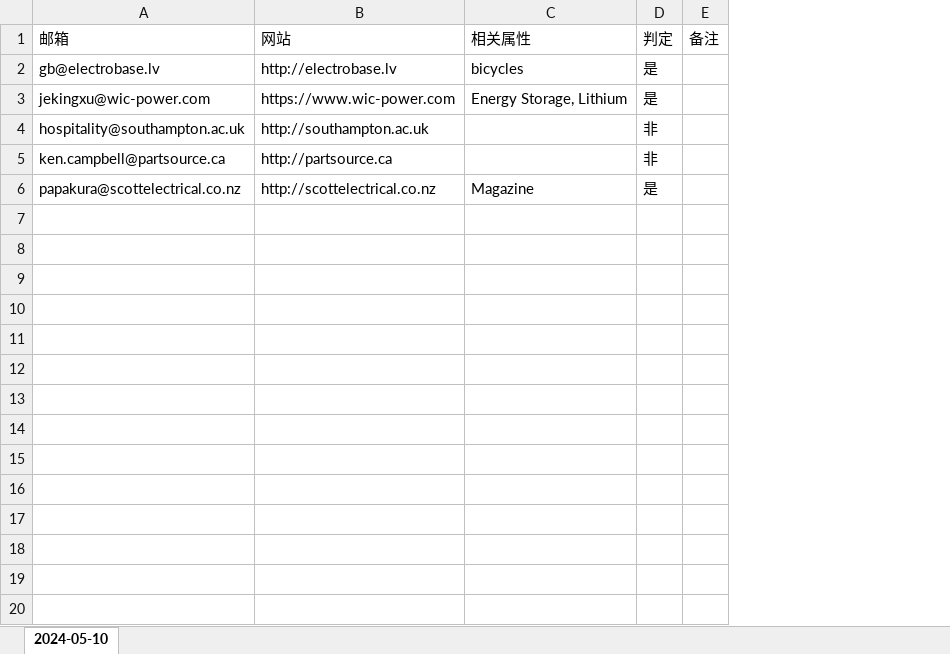
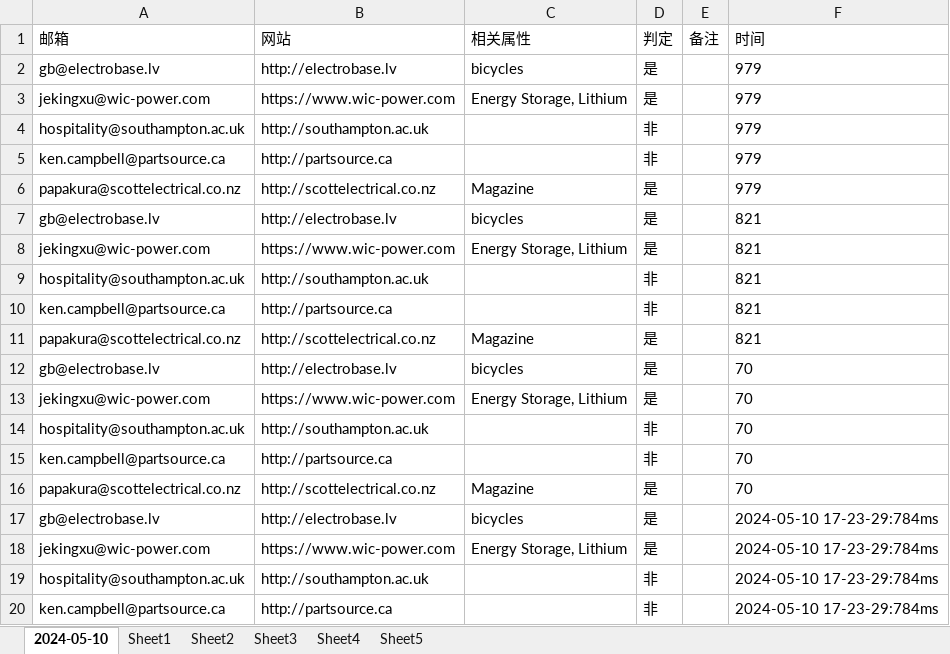
Before and after one commit to xuxiaowengit/AiModelsPostTest, an Excel workbook: outFile/已识别网站记录.xlsx, sheet 2024-05-10, drawn as a sheet; only a part is shown; values as stored, in another font and other column widths than the file's, no borders; the diff covers the shown part only; the diff names each change by its address in the sheet, - before the commit and + after, or states it on an @@ line.

```diff
--- a/outFile/已识别网站记录.xlsx (sheet 2024-05-10)
+++ b/outFile/已识别网站记录.xlsx (sheet 2024-05-10)
+sheet tab: Sheet1
+sheet tab: Sheet2
+sheet tab: Sheet3
+sheet tab: Sheet4
+sheet tab: Sheet5
+column F (时间), rows 2-6: all 979
+row 7: gb@electrobase.lv | http://electrobase.lv | bicycles | 是 |  | 821
+row 8: jekingxu@wic-power.com | https://www.wic-power.com | Energy Storage, Lithium | 是 |  | 821
+row 9: hospitality@southampton.ac.uk | http://southampton.ac.uk |  | 非 |  | 821
+row 10: ken.campbell@partsource.ca | http://partsource.ca |  | 非 |  | 821
+row 11: papakura@scottelectrical.co.nz | http://scottelectrical.co.nz | Magazine | 是 |  | 821
+row 12: gb@electrobase.lv | http://electrobase.lv | bicycles | 是 |  | 70
+row 13: jekingxu@wic-power.com | https://www.wic-power.com | Energy Storage, Lithium | 是 |  | 70
+row 14: hospitality@southampton.ac.uk | http://southampton.ac.uk |  | 非 |  | 70
+row 15: ken.campbell@partsource.ca | http://partsource.ca |  | 非 |  | 70
+row 16: papakura@scottelectrical.co.nz | http://scottelectrical.co.nz | Magazine | 是 |  | 70
+row 17: gb@electrobase.lv | http://electrobase.lv | bicycles | 是 |  | 2024-05-10 17-23-29:784ms
+row 18: jekingxu@wic-power.com | https://www.wic-power.com | Energy Storage, Lithium | 是 |  | 2024-05-10 17-23-29:784ms
+row 19: hospitality@southampton.ac.uk | http://southampton.ac.uk |  | 非 |  | 2024-05-10 17-23-29:784ms
+row 20: ken.campbell@partsource.ca | http://partsource.ca |  | 非 |  | 2024-05-10 17-23-29:784ms
```
Also changed, not shown: 28 added rows elsewhere in this sheet, 8 other files.
